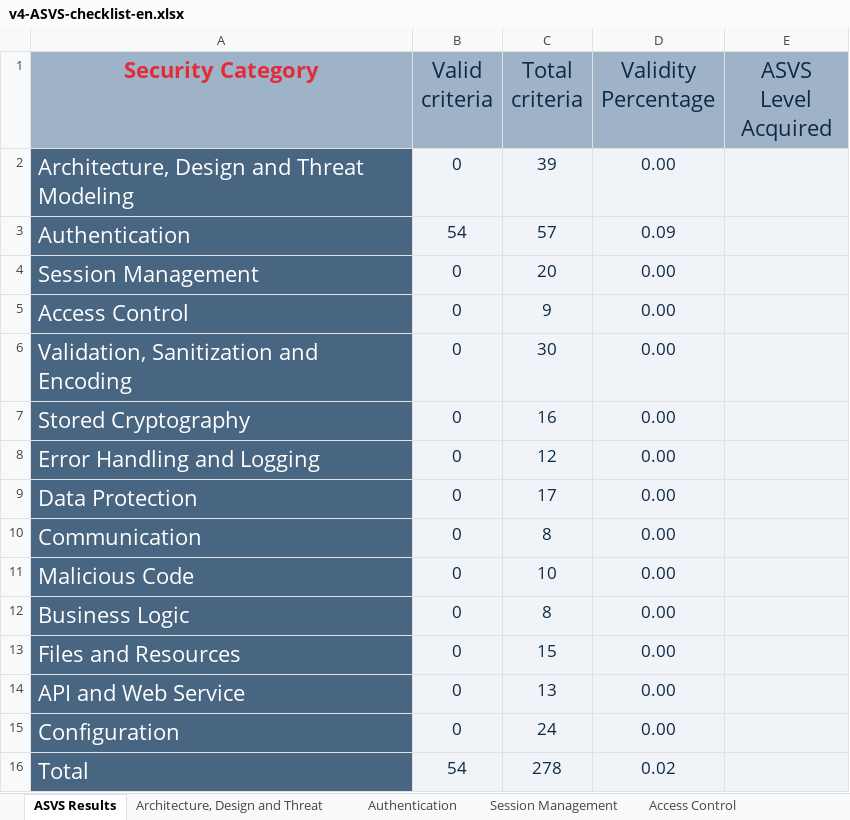
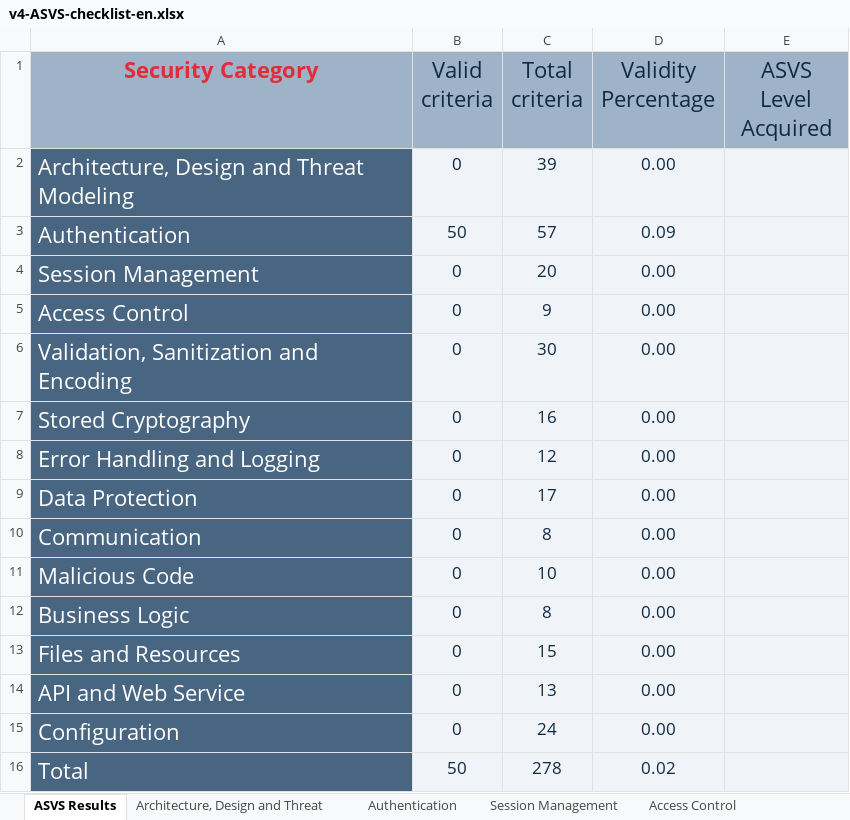
Before and after one commit to padrinoski/desofs2024_M1C_1, an Excel workbook: v4-ASVS-checklist-en.xlsx, sheet ASVS Results, drawn as a sheet; values as stored, in another font and other column widths than the file's, no borders; charts and pictures not drawn; the diff names each change by its address in the sheet, - before the commit and + after, or states it on an @@ line.

```diff
--- a/v4-ASVS-checklist-en.xlsx (sheet ASVS Results)
+++ b/v4-ASVS-checklist-en.xlsx (sheet ASVS Results)
-B3 (Valid criteria): 54
+B3 (Valid criteria): 50
-B16 (Valid criteria): 54
+B16 (Valid criteria): 50
```
Also changed, not shown: sheet Authentication, charts or pictures, 1 other file.
